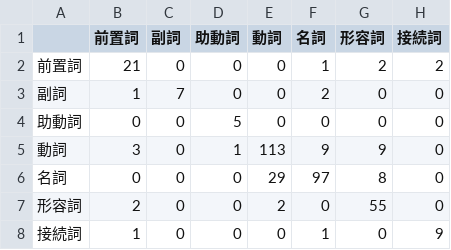
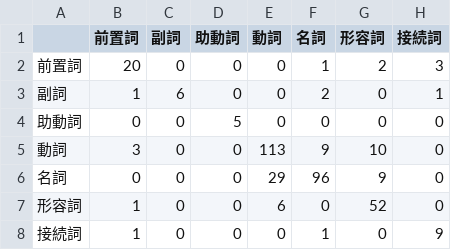
Before and after one commit to zuraki-0105/englishWord_quiz, a CSV file: english_pos_ml/outputs/confusion_matrix.csv, drawn as a sheet.

```diff
--- a/english_pos_ml/outputs/confusion_matrix.csv
+++ b/english_pos_ml/outputs/confusion_matrix.csv
@@ -1,8 +1,8 @@
 ,前置詞,副詞,助動詞,動詞,名詞,形容詞,接続詞
-前置詞,21,0,0,0,1,2,2
-副詞,1,7,0,0,2,0,0
+前置詞,20,0,0,0,1,2,3
+副詞,1,6,0,0,2,0,1
 助動詞,0,0,5,0,0,0,0
-動詞,3,0,1,113,9,9,0
-名詞,0,0,0,29,97,8,0
-形容詞,2,0,0,2,0,55,0
+動詞,3,0,0,113,9,10,0
+名詞,0,0,0,29,96,9,0
+形容詞,1,0,0,6,0,52,0
 接続詞,1,0,0,0,1,0,9
```
Also changed, not shown: 12 other files.
